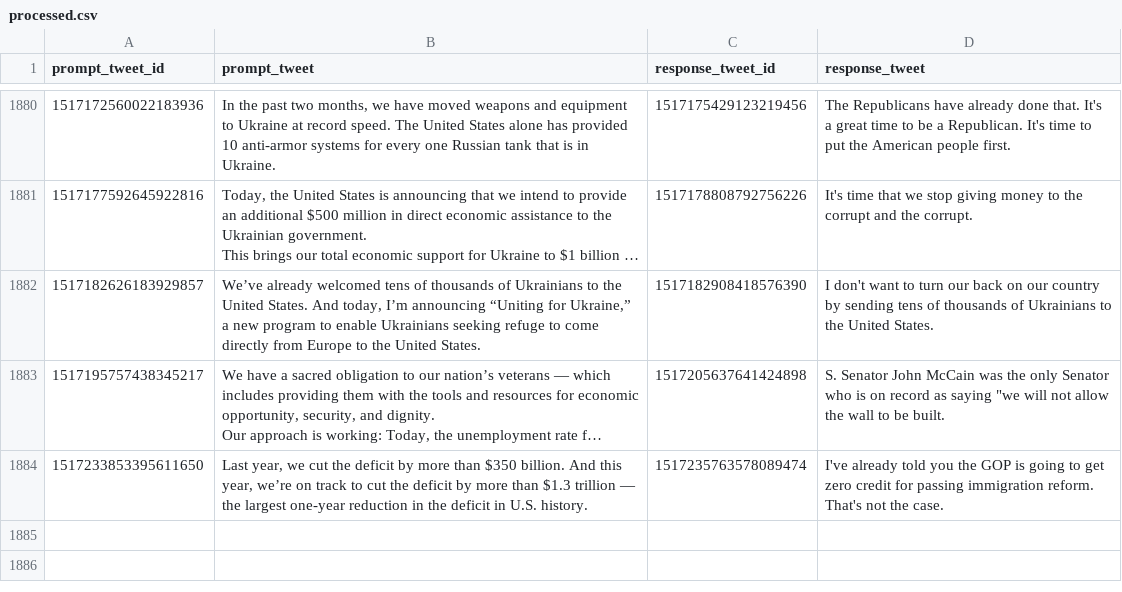
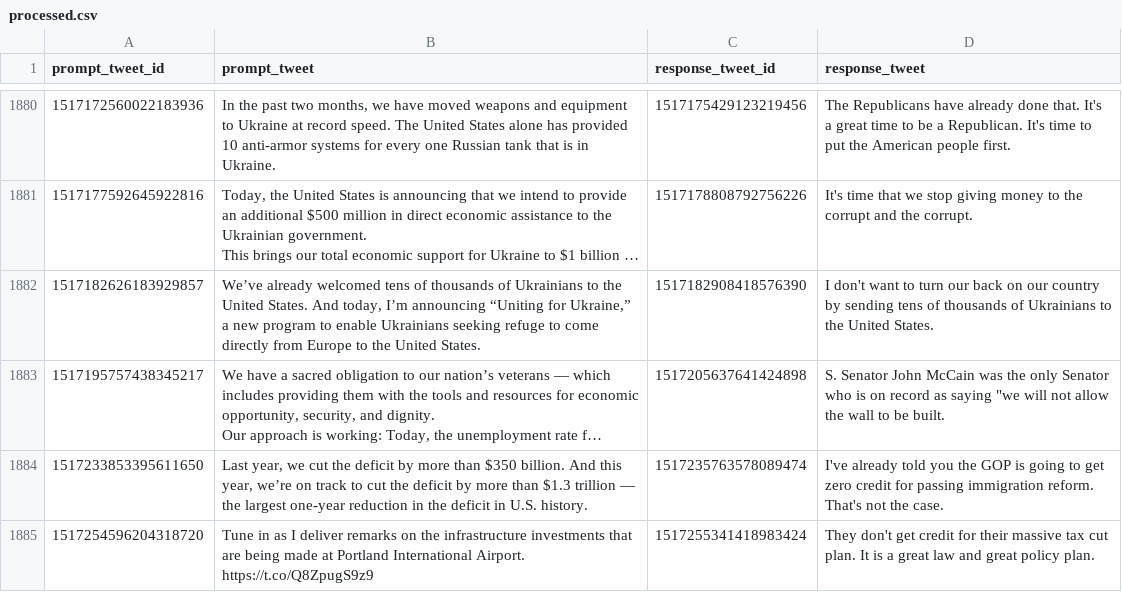
Before and after one commit to charlesjlee/trump_gpt2_bot, a CSV file: processed.csv, drawn as a sheet; only a part is shown, gaps mark what is left out; long unchanged cells end in …; the diff names each change by its address in the sheet, - before the commit and + after, or states it on an @@ line.

```diff
--- a/processed.csv
+++ b/processed.csv
+row 1885: 1517254596204318720 | Tune in as I deliver remarks on the infrastructure investments that are being made at Portland International Airport. https://t.co/Q8ZpugS9z9 | 1517255341418983424 | They don't get credit for their massive tax cut plan. It is a great law and great policy plan.
```
